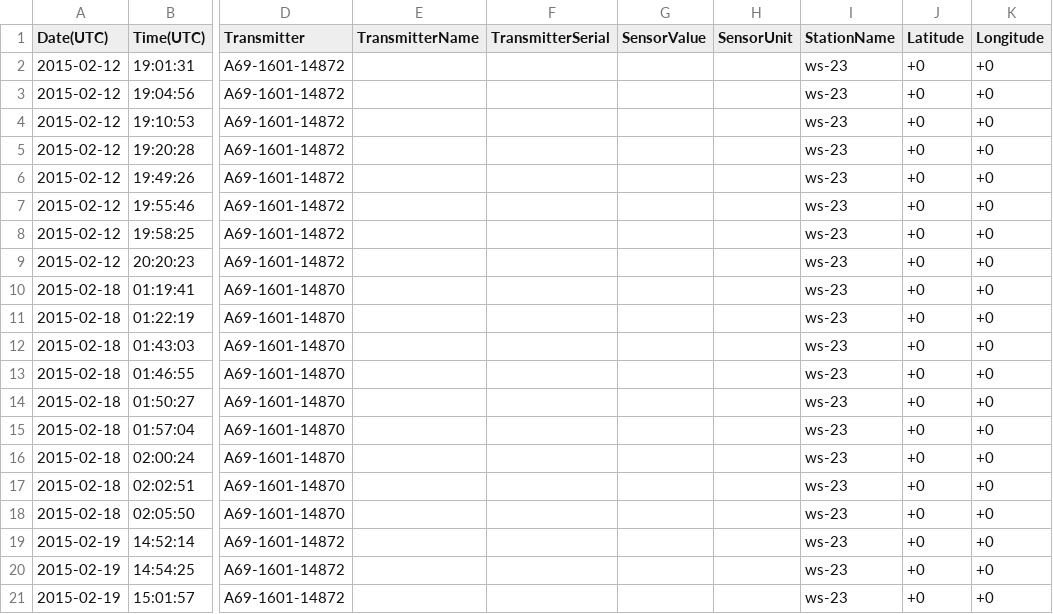
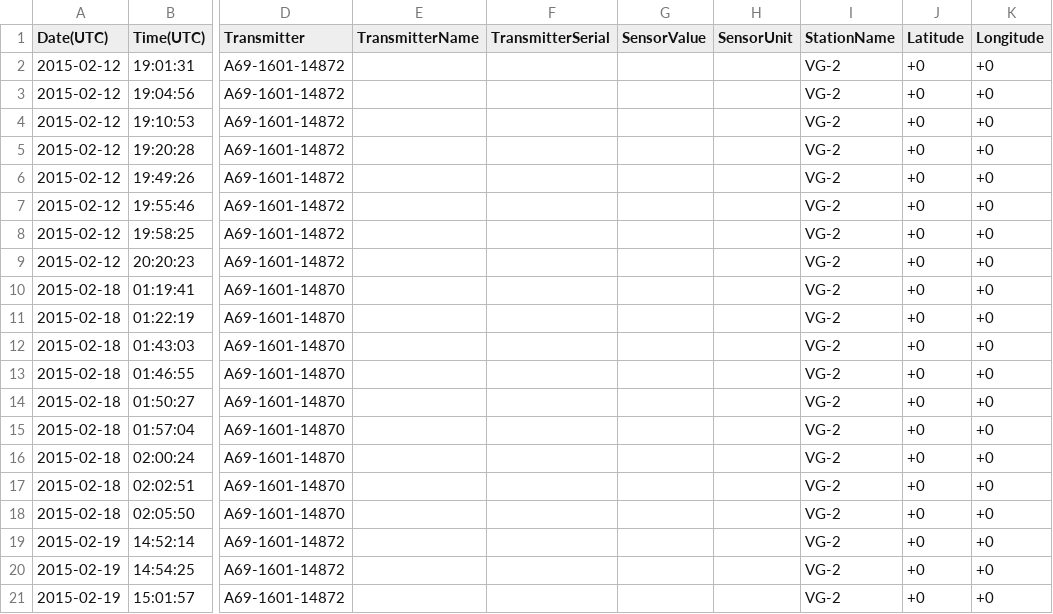
Before and after one commit to inbo/fish-tracking, a CSV file: scripts/example-files/VR2W_VLIZ_example.csv, drawn as a sheet; only a part is shown, gaps mark what is left out; the diff names each change by its address in the sheet, - before the commit and + after, or states it on an @@ line.

```diff
--- a/scripts/example-files/VR2W_VLIZ_example.csv
+++ b/scripts/example-files/VR2W_VLIZ_example.csv
-I2:I21 (StationName): ws-23
+I2:I21 (StationName): VG-2
```
Also changed, not shown: 5 other files.
